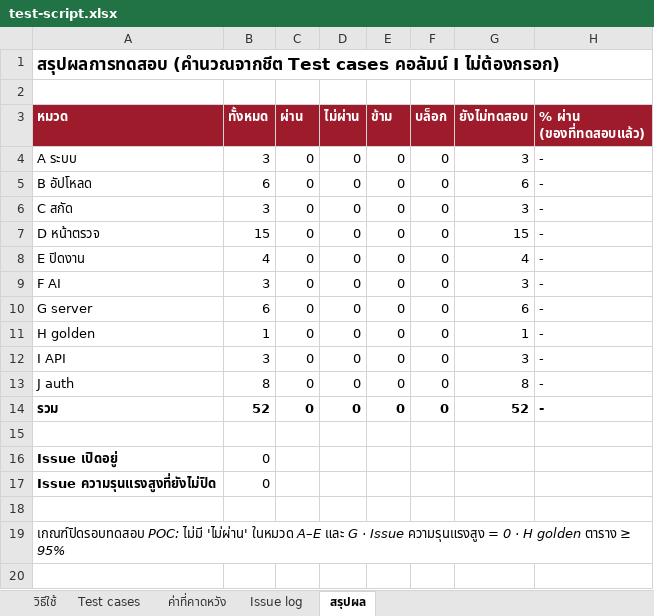
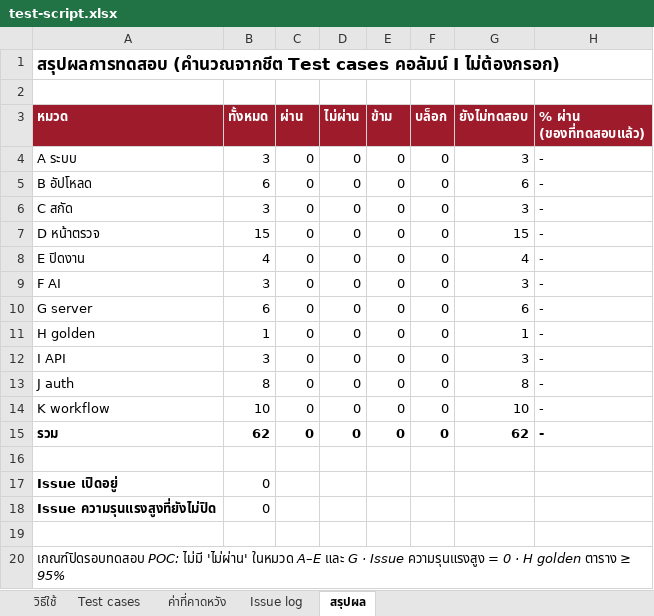
Before and after one commit to Kanabadee-KDS/OCL-agent, an Excel workbook: docs/testing/test-script.xlsx, sheet สรุปผล, drawn as a sheet; values as stored, in another font and other column widths than the file's, no borders; addresses are those after the commit; the diff names each change by its address in the sheet, - before the commit and + after, or states it on an @@ line.

```diff
--- a/docs/testing/test-script.xlsx (sheet สรุปผล)
+++ b/docs/testing/test-script.xlsx (sheet สรุปผล)
+row 14: K workflow | 10 | 0 | 0 | 0 | 0 | 10 | -
-B15 (ทั้งหมด): 52
+B15 (ทั้งหมด): 62
-G15 (ยังไม่ทดสอบ): 52
+G15 (ยังไม่ทดสอบ): 62
```
Also changed, not shown: sheet Test cases, sheet วิธีใช้, formulas that keep their value, 22 other files.
